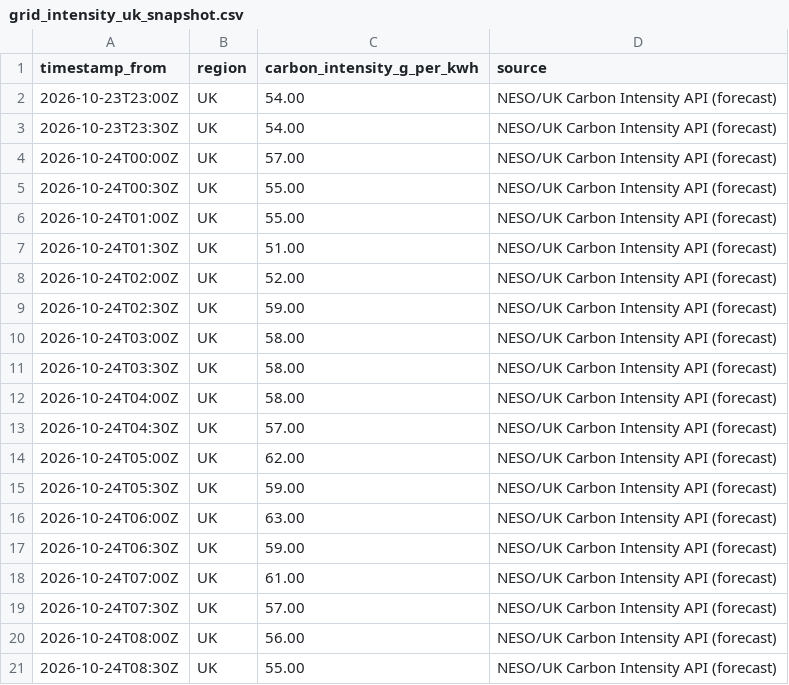
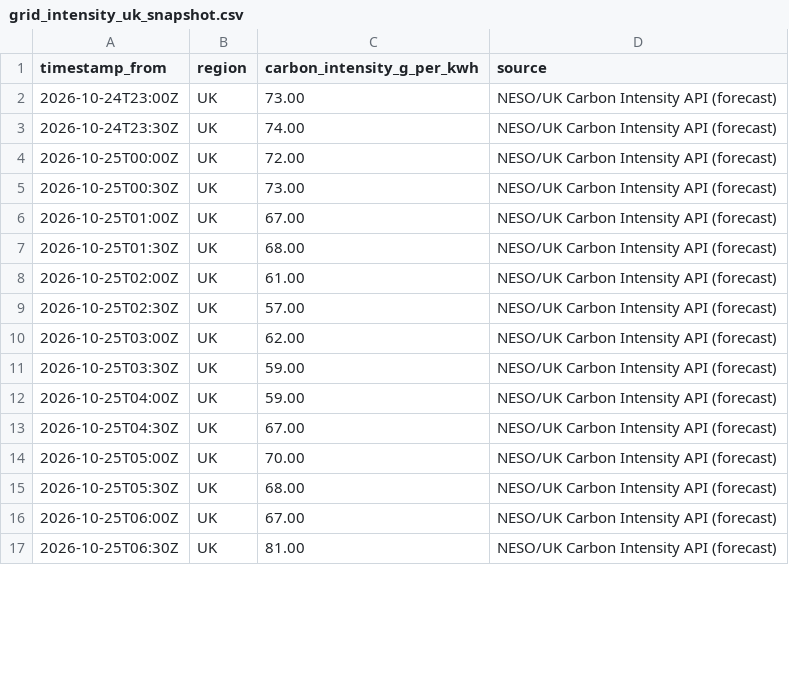
Before and after one commit to vlad12-k/green-ai-sizer-mvp, a CSV file: data/grid_intensity_uk_snapshot.csv, drawn as a sheet; only a part is shown; the diff covers the shown part only.

Commit message:
data: refresh UK grid intensity snapshot (auto) (#205)
Co-authored-by: github-actions[bot] <github-actions[bot]@users.noreply.github.com>

```diff
--- a/data/grid_intensity_uk_snapshot.csv
+++ b/data/grid_intensity_uk_snapshot.csv
@@ -1,21 +1,17 @@
 timestamp_from,region,carbon_intensity_g_per_kwh,source
-2026-10-23T23:00Z,UK,54.00,NESO/UK Carbon Intensity API (forecast)
-2026-10-23T23:30Z,UK,54.00,NESO/UK Carbon Intensity API (forecast)
-2026-10-24T00:00Z,UK,57.00,NESO/UK Carbon Intensity API (forecast)
-2026-10-24T00:30Z,UK,55.00,NESO/UK Carbon Intensity API (forecast)
-2026-10-24T01:00Z,UK,55.00,NESO/UK Carbon Intensity API (forecast)
-2026-10-24T01:30Z,UK,51.00,NESO/UK Carbon Intensity API (forecast)
-2026-10-24T02:00Z,UK,52.00,NESO/UK Carbon Intensity API (forecast)
-2026-10-24T02:30Z,UK,59.00,NESO/UK Carbon Intensity API (forecast)
-2026-10-24T03:00Z,UK,58.00,NESO/UK Carbon Intensity API (forecast)
-2026-10-24T03:30Z,UK,58.00,NESO/UK Carbon Intensity API (forecast)
-2026-10-24T04:00Z,UK,58.00,NESO/UK Carbon Intensity API (forecast)
-2026-10-24T04:30Z,UK,57.00,NESO/UK Carbon Intensity API (forecast)
-2026-10-24T05:00Z,UK,62.00,NESO/UK Carbon Intensity API (forecast)
-2026-10-24T05:30Z,UK,59.00,NESO/UK Carbon Intensity API (forecast)
-2026-10-24T06:00Z,UK,63.00,NESO/UK Carbon Intensity API (forecast)
-2026-10-24T06:30Z,UK,59.00,NESO/UK Carbon Intensity API (forecast)
-2026-10-24T07:00Z,UK,61.00,NESO/UK Carbon Intensity API (forecast)
-2026-10-24T07:30Z,UK,57.00,NESO/UK Carbon Intensity API (forecast)
-2026-10-24T08:00Z,UK,56.00,NESO/UK Carbon Intensity API (forecast)
-2026-10-24T08:30Z,UK,55.00,NESO/UK Carbon Intensity API (forecast)
+2026-10-24T23:00Z,UK,73.00,NESO/UK Carbon Intensity API (forecast)
+2026-10-24T23:30Z,UK,74.00,NESO/UK Carbon Intensity API (forecast)
+2026-10-25T00:00Z,UK,72.00,NESO/UK Carbon Intensity API (forecast)
+2026-10-25T00:30Z,UK,73.00,NESO/UK Carbon Intensity API (forecast)
+2026-10-25T01:00Z,UK,67.00,NESO/UK Carbon Intensity API (forecast)
+2026-10-25T01:30Z,UK,68.00,NESO/UK Carbon Intensity API (forecast)
+2026-10-25T02:00Z,UK,61.00,NESO/UK Carbon Intensity API (forecast)
+2026-10-25T02:30Z,UK,57.00,NESO/UK Carbon Intensity API (forecast)
+2026-10-25T03:00Z,UK,62.00,NESO/UK Carbon Intensity API (forecast)
+2026-10-25T03:30Z,UK,59.00,NESO/UK Carbon Intensity API (forecast)
+2026-10-25T04:00Z,UK,59.00,NESO/UK Carbon Intensity API (forecast)
+2026-10-25T04:30Z,UK,67.00,NESO/UK Carbon Intensity API (forecast)
+2026-10-25T05:00Z,UK,70.00,NESO/UK Carbon Intensity API (forecast)
+2026-10-25T05:30Z,UK,68.00,NESO/UK Carbon Intensity API (forecast)
+2026-10-25T06:00Z,UK,67.00,NESO/UK Carbon Intensity API (forecast)
+2026-10-25T06:30Z,UK,81.00,NESO/UK Carbon Intensity API (forecast)
```
Also changed, not shown: 6 added rows and 52 edited cells elsewhere in this file, 2 other files.
